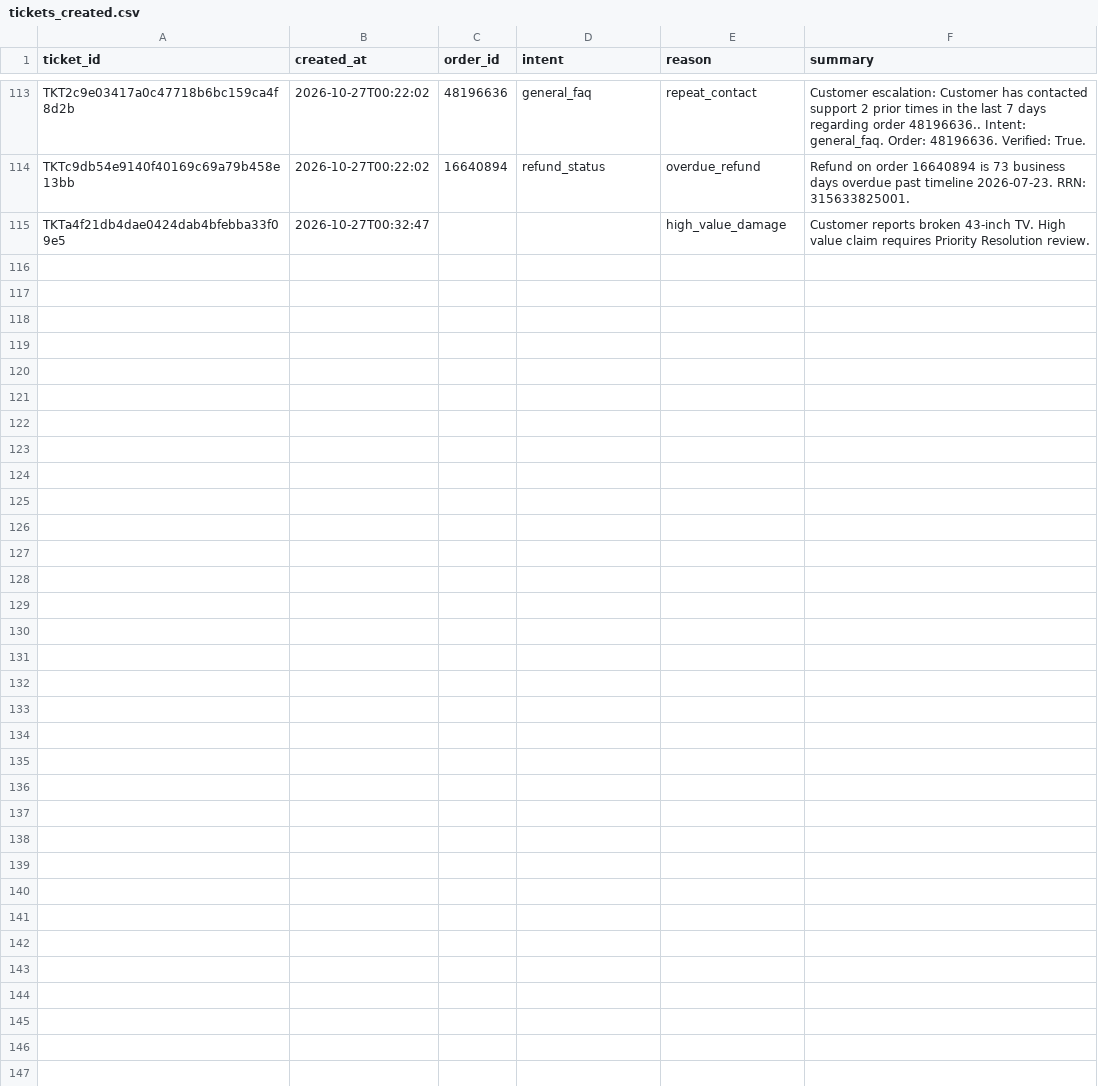
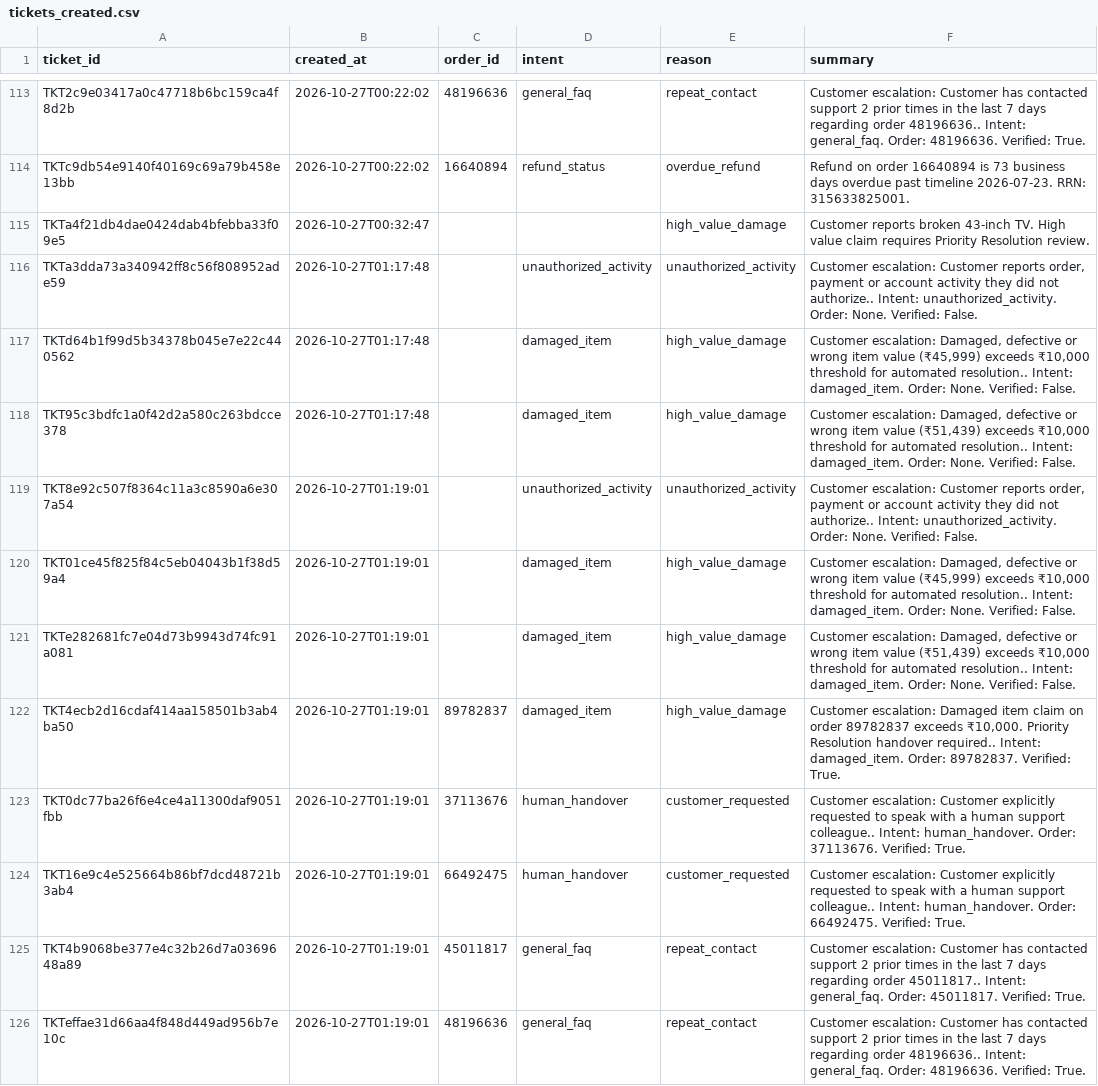
Before and after one commit to krishporwal011/ZentroMartAI, a CSV file: Capstone_Project_Dataset_FTTT_2026/tools/tickets_created.csv, drawn as a sheet; only a part is shown, gaps mark what is left out; the diff covers the shown part only.

Commit message:
feat: complete VoiceOps 2026 capstone requirements with batch audio runner, Step 1 baseline, 4-page report, and sample outputs

```diff
--- a/Capstone_Project_Dataset_FTTT_2026/tools/tickets_created.csv
+++ b/Capstone_Project_Dataset_FTTT_2026/tools/tickets_created.csv
@@ -115 +115,12 @@ TKTc9db54e9140f40169c69a79b458e13bb,2026-10-27T00:22:02,16640894,refund_status,o
 TKTa4f21db4dae0424dab4bfebba33f09e5,2026-10-27T00:32:47,,,high_value_damage,Customer reports broken 43-inch TV. High value claim requires Priority Resolution review.
+TKTa3dda73a340942ff8c56f808952ade59,2026-10-27T01:17:48,,unauthorized_activity,unauthorized_activity,"Customer escalation: Customer reports order, payment or account activity they did not authorize.. Intent: unauthorized_activity. Order: None. Verified: False."
+TKTd64b1f99d5b34378b045e7e22c440562,2026-10-27T01:17:48,,damaged_item,high_value_damage,"Customer escalation: Damaged, defective or wrong item value (₹45,999) exceeds ₹10,000 threshold for automated resolution.. Intent: damaged_item. Order: None. Verified: False."
+TKT95c3bdfc1a0f42d2a580c263bdcce378,2026-10-27T01:17:48,,damaged_item,high_value_damage,"Customer escalation: Damaged, defective or wrong item value (₹51,439) exceeds ₹10,000 threshold for automated resolution.. Intent: damaged_item. Order: None. Verified: False."
+TKT8e92c507f8364c11a3c8590a6e307a54,2026-10-27T01:19:01,,unauthorized_activity,unauthorized_activity,"Customer escalation: Customer reports order, payment or account activity they did not authorize.. Intent: unauthorized_activity. Order: None. Verified: False."
+TKT01ce45f825f84c5eb04043b1f38d59a4,2026-10-27T01:19:01,,damaged_item,high_value_damage,"Customer escalation: Damaged, defective or wrong item value (₹45,999) exceeds ₹10,000 threshold for automated resolution.. Intent: damaged_item. Order: None. Verified: False."
+TKTe282681fc7e04d73b9943d74fc91a081,2026-10-27T01:19:01,,damaged_item,high_value_damage,"Customer escalation: Damaged, defective or wrong item value (₹51,439) exceeds ₹10,000 threshold for automated resolution.. Intent: damaged_item. Order: None. Verified: False."
+TKT4ecb2d16cdaf414aa158501b3ab4ba50,2026-10-27T01:19:01,89782837,damaged_item,high_value_damage,"Customer escalation: Damaged item claim on order 89782837 exceeds ₹10,000. Priority Resolution handover required.. Intent: damaged_item. Order: 89782837. Verified: True."
+TKT0dc77ba26f6e4ce4a11300daf9051fbb,2026-10-27T01:19:01,37113676,human_handover,customer_requested,Customer escalation: Customer explicitly requested to speak with a human support colleague.. Intent: human_handover. Order: 37113676. Verified: True.
+TKT16e9c4e525664b86bf7dcd48721b3ab4,2026-10-27T01:19:01,66492475,human_handover,customer_requested,Customer escalation: Customer explicitly requested to speak with a human support colleague.. Intent: human_handover. Order: 66492475. Verified: True.
+TKT4b9068be377e4c32b26d7a0369648a89,2026-10-27T01:19:01,45011817,general_faq,repeat_contact,Customer escalation: Customer has contacted support 2 prior times in the last 7 days regarding order 45011817.. Intent: general_faq. Order: 45011817. Verified: True.
+TKTeffae31d66aa4f848d449ad956b7e10c,2026-10-27T01:19:01,48196636,general_faq,repeat_contact,Customer escalation: Customer has contacted support 2 prior times in the last 7 days regarding order 48196636.. Intent: general_faq. Order: 48196636. Verified: True.
```
Also changed, not shown: 11 added rows elsewhere in this file, 50 other files.
